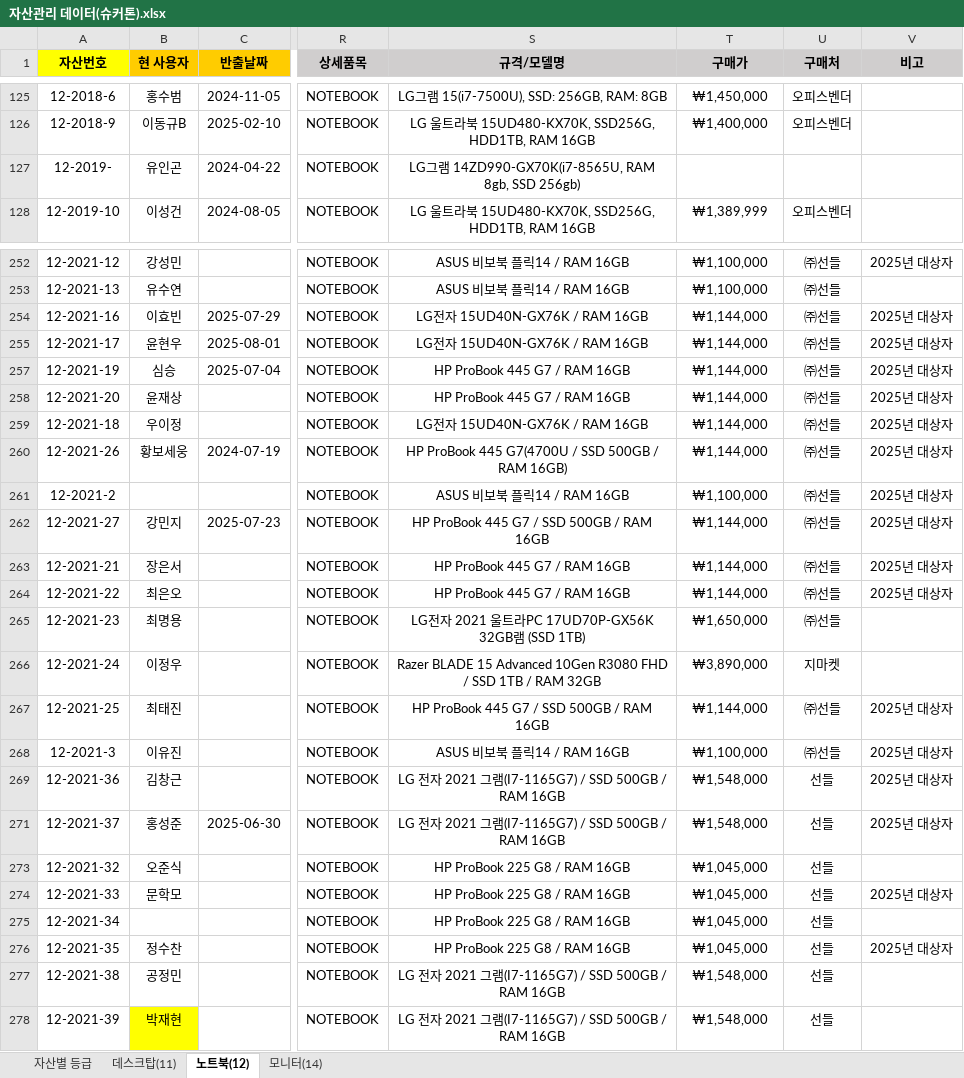
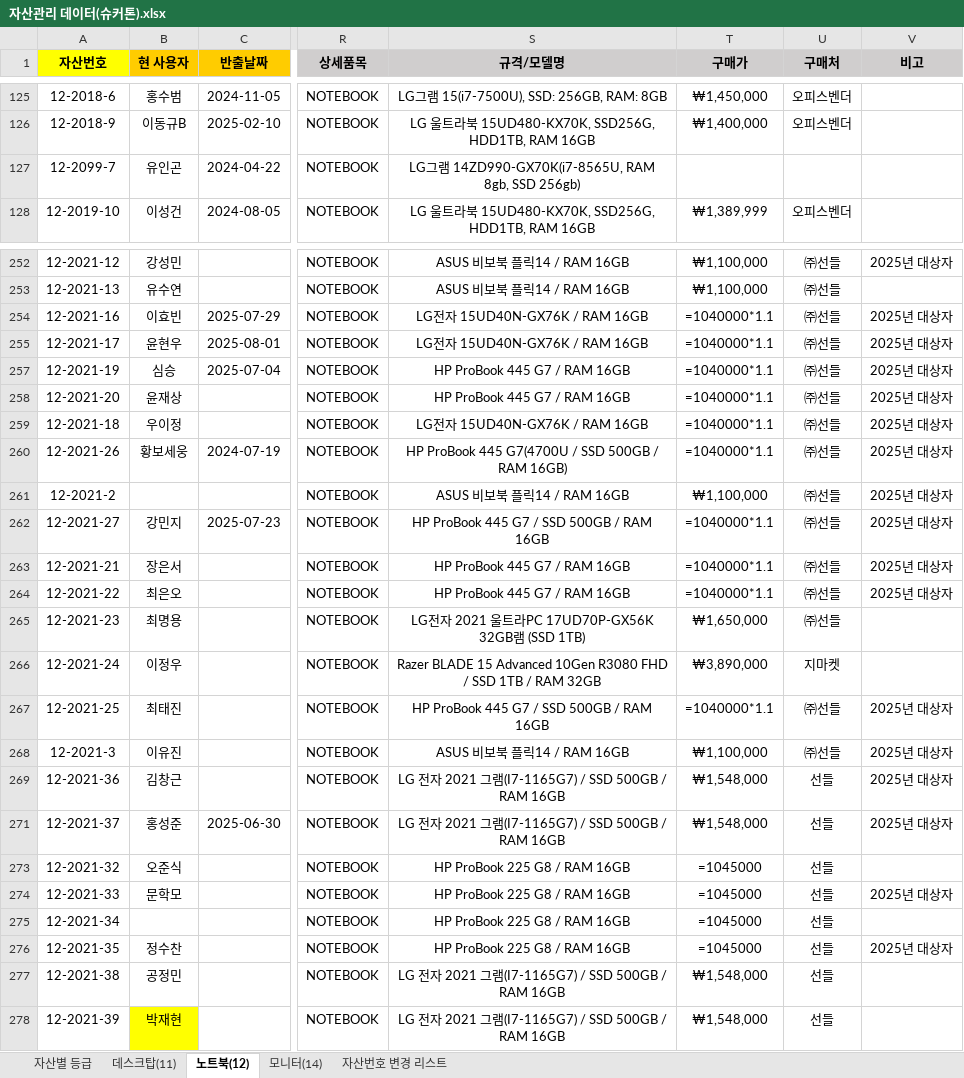
Before and after one commit to SuresoftTechnologies/sams, an Excel workbook: 자산관리 데이터(슈커톤).xlsx, sheet 노트북(12), drawn as a sheet; only a part is shown, gaps mark what is left out; values as stored, in another font and other column widths than the file's, no borders; formulas without a stored value are shown as written; conditional formats not drawn; the diff covers the shown part only; the diff names each change by its address in the sheet, - before the commit and + after, or states it on an @@ line.

```diff
--- a/자산관리 데이터(슈커톤).xlsx (sheet 노트북(12))
+++ b/자산관리 데이터(슈커톤).xlsx (sheet 노트북(12))
+sheet tab: 자산번호 변경 리스트
-A127 (자산번호): 12-2019-
+A127 (자산번호): 12-2099-7
-T254:T255 (구매가): ₩1,144,000
+T254:T255 (구매가): =1040000*1.1
-T257:T260 (구매가): ₩1,144,000
+T257:T260 (구매가): =1040000*1.1
-T262:T264 (구매가): ₩1,144,000
+T262:T264 (구매가): =1040000*1.1
-T267 (구매가): ₩1,144,000
+T267 (구매가): =1040000*1.1
-T273:T276 (구매가): ₩1,045,000
+T273:T276 (구매가): =1045000
```
Also changed, not shown: 33 edited cells and cell formats elsewhere in this sheet, sheet 모니터(14), sheet 자산별 등급, sheet 데스크탑(11), hidden cells, charts or pictures, 1 other file.
